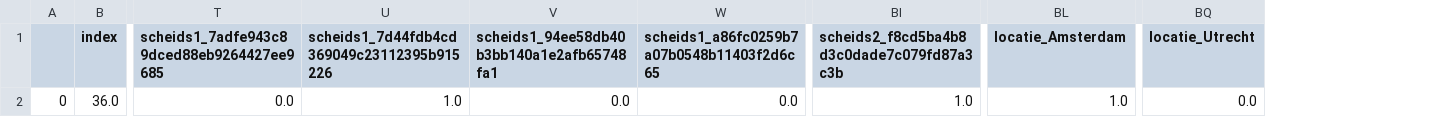
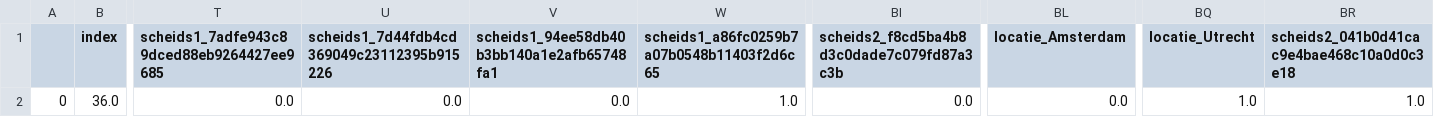
Before and after one commit to nonnehodes/Ipass, a CSV file: project_files/cols.csv, drawn as a sheet; only a part is shown, gaps mark what is left out; the diff names each change by its address in the sheet, - before the commit and + after, or states it on an @@ line.

```diff
--- a/project_files/cols.csv
+++ b/project_files/cols.csv
+column BR, rows 1-2: scheids2_041b0d41cac9e4bae468c10a0d0c3e18 | 1.0
-U2: 1.0
+U2: 0.0
-W2: 0.0
+W2: 1.0
-BI2: 1.0
+BI2: 0.0
-BL2 (locatie_Amsterdam): 1.0
+BL2 (locatie_Amsterdam): 0.0
-BQ2 (locatie_Utrecht): 0.0
+BQ2 (locatie_Utrecht): 1.0
```
Also changed, not shown: notebook/prediction.csv, project_files/mlr.csv, 9 other files.
